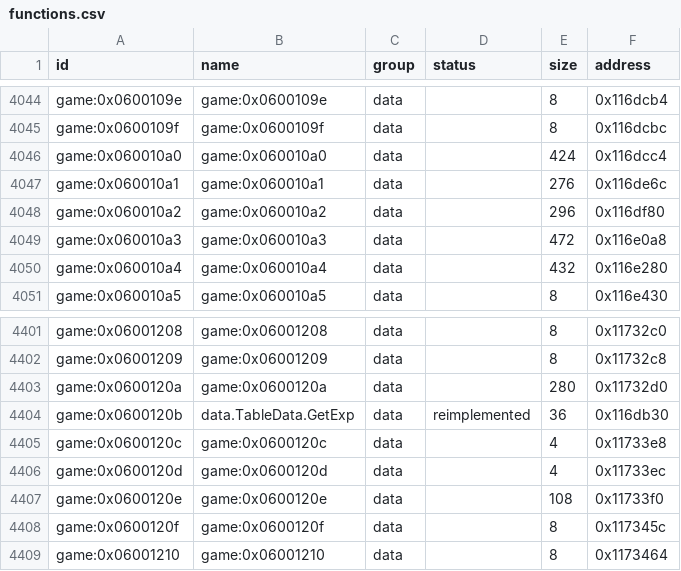
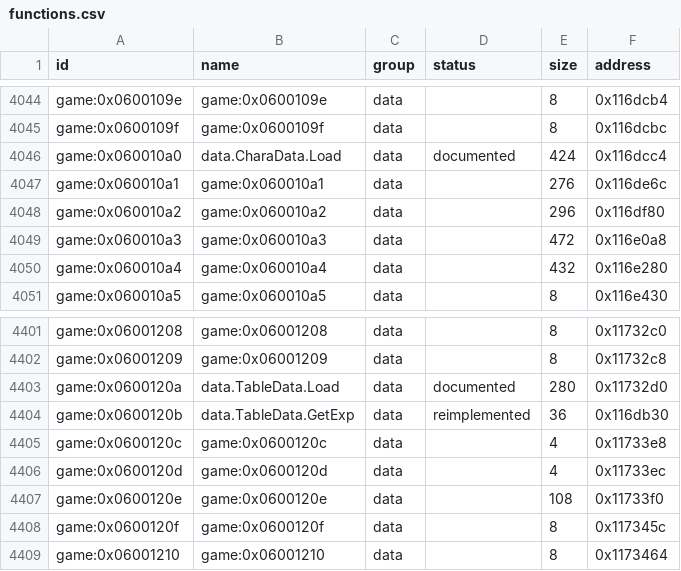
Before and after one commit to Tim-campy/magicians-saga-port, a CSV file: re/functions.csv, drawn as a sheet; only a part is shown, gaps mark what is left out.

Commit message:
port(progression): bind character rates and level costs to extracted tables

```diff
--- a/re/functions.csv
+++ b/re/functions.csv
@@ -4045,3 +4045,3 @@ game:0x0600109e,game:0x0600109e,data,,8,0x116dcb4
 game:0x0600109f,game:0x0600109f,data,,8,0x116dcbc
-game:0x060010a0,game:0x060010a0,data,,424,0x116dcc4
+game:0x060010a0,data.CharaData.Load,data,documented,424,0x116dcc4
 game:0x060010a1,game:0x060010a1,data,,276,0x116de6c
@@ -4402,3 +4402,3 @@ game:0x06001208,game:0x06001208,data,,8,0x11732c0
 game:0x06001209,game:0x06001209,data,,8,0x11732c8
-game:0x0600120a,game:0x0600120a,data,,280,0x11732d0
+game:0x0600120a,data.TableData.Load,data,documented,280,0x11732d0
 game:0x0600120b,data.TableData.GetExp,data,reimplemented,36,0x116db30
```
Also changed, not shown: 12 other files.
